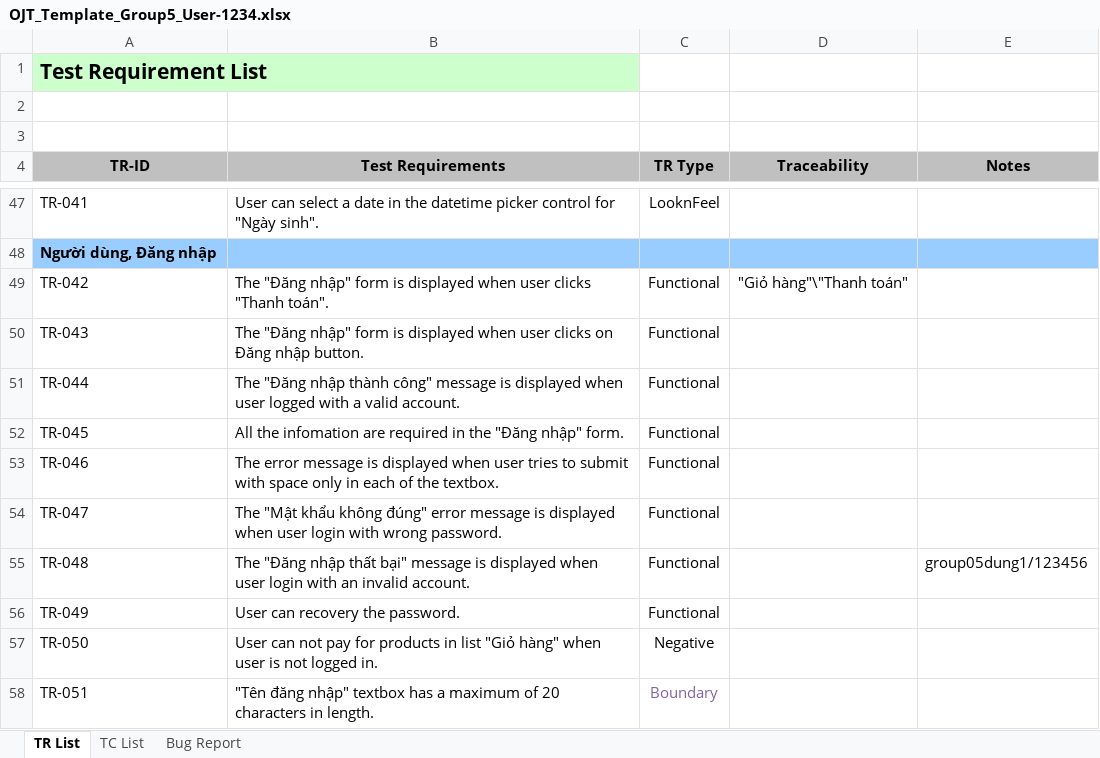
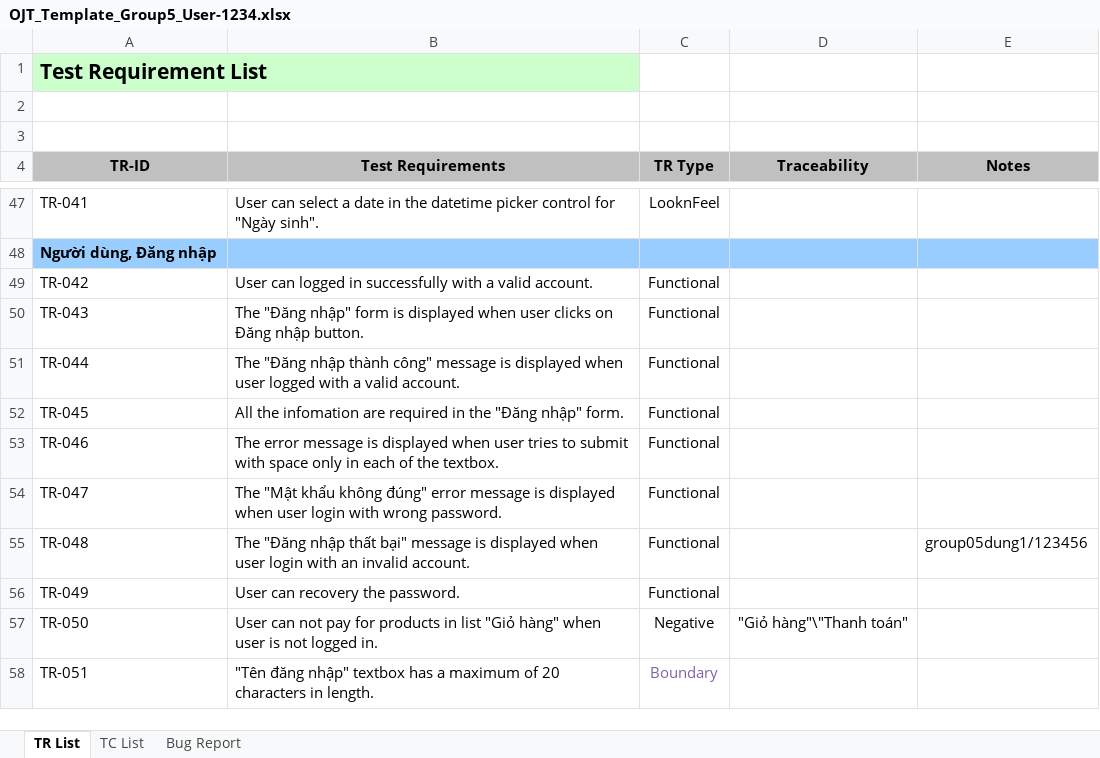
Before and after one commit to dtdungm/cusctester1, an Excel workbook: template-dung/OJT_Template_Group5_User-1234.xlsx, sheet TR List, drawn as a sheet; only a part is shown, gaps mark what is left out; values as stored, in another font and other column widths than the file's, no borders; the diff names each change by its address in the sheet, - before the commit and + after, or states it on an @@ line.

Commit message:
updat tr

```diff
--- a/template-dung/OJT_Template_Group5_User-1234.xlsx (sheet TR List)
+++ b/template-dung/OJT_Template_Group5_User-1234.xlsx (sheet TR List)
-B49 (Test Requirements): The "Đăng nhập" form is displayed when user clicks "Thanh toán".
+B49 (Test Requirements): User can logged in successfully with a valid account.
-D49 (Traceability): "Giỏ hàng"\"Thanh toán"
+D49 (Traceability): (empty)
-D57 (Traceability): (empty)
+D57 (Traceability): "Giỏ hàng"\"Thanh toán"
```
